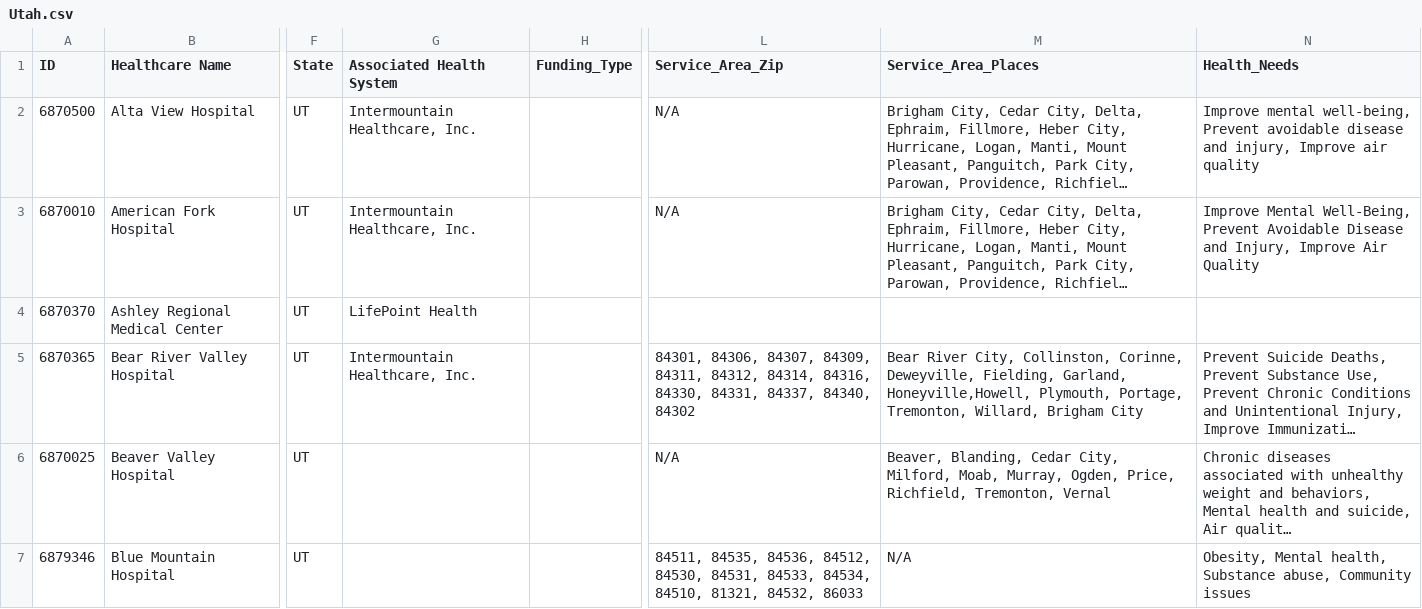
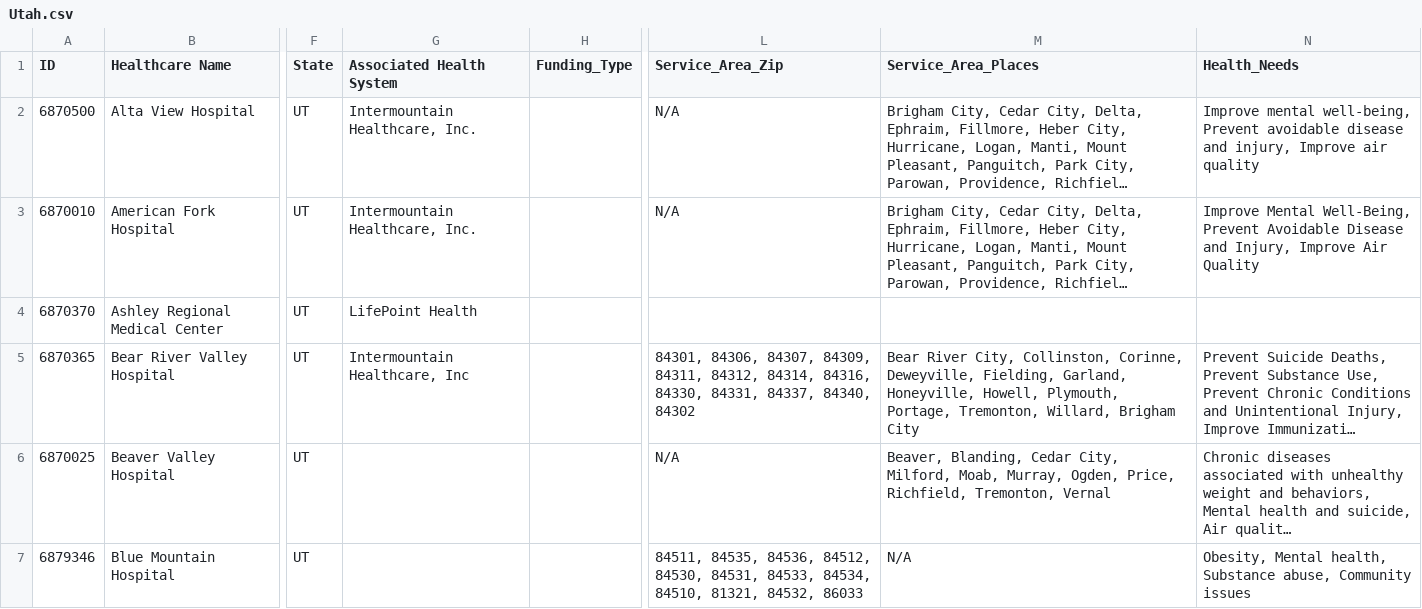
Before and after one commit to nnisa28/Community-Health-Needs-Assessments, a CSV file: Utah.csv, drawn as a sheet; only a part is shown, gaps mark what is left out; long unchanged cells end in …; the diff names each change by its address in the sheet, - before the commit and + after, or states it on an @@ line.

Commit message:
Add files via upload

```diff
--- a/Utah.csv
+++ b/Utah.csv
-G5 (Associated Health System): Intermountain Healthcare, Inc.
+G5 (Associated Health System): Intermountain Healthcare, Inc
-M5 (Service_Area_Places): …Fielding, Garland, Honeyville,Howell, Plymouth, Portage,…
+M5 (Service_Area_Places): …Fielding, Garland, Honeyville, Howell, Plymouth, Portage,…
```
